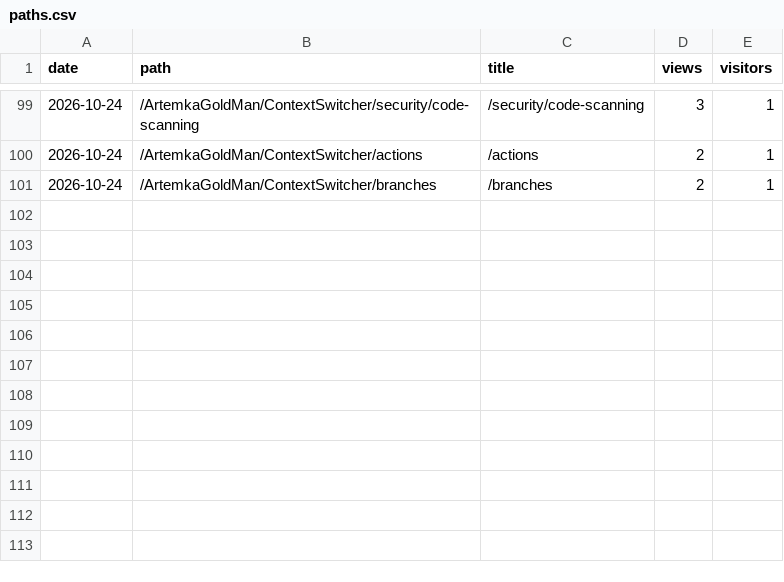
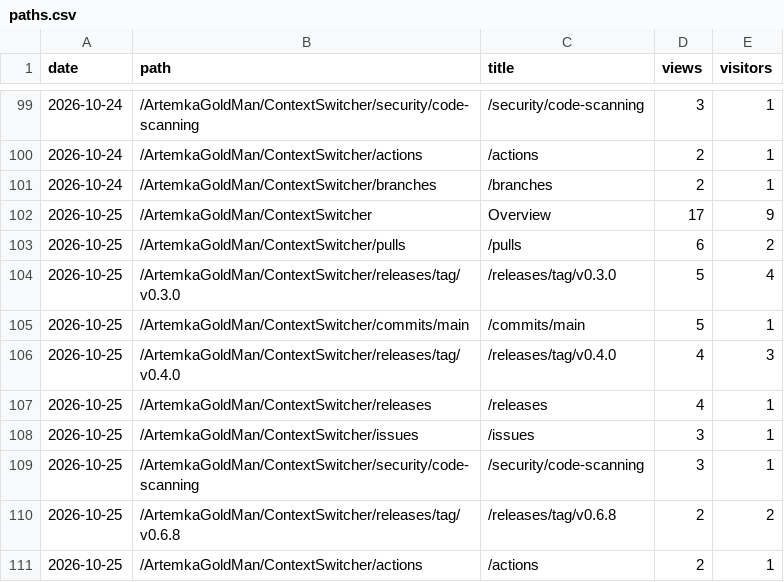
Before and after one commit to ArtemkaGoldMan/ContextSwitcher, a CSV file: paths.csv, drawn as a sheet; only a part is shown, gaps mark what is left out; the diff names each change by its address in the sheet, - before the commit and + after, or states it on an @@ line.

```diff
--- a/paths.csv
+++ b/paths.csv
+row 102: 2026-10-25 | /ArtemkaGoldMan/ContextSwitcher | Overview | 17 | 9
+row 103: 2026-10-25 | /ArtemkaGoldMan/ContextSwitcher/pulls | /pulls | 6 | 2
+row 104: 2026-10-25 | /ArtemkaGoldMan/ContextSwitcher/releases/tag/v0.3.0 | /releases/tag/v0.3.0 | 5 | 4
+row 105: 2026-10-25 | /ArtemkaGoldMan/ContextSwitcher/commits/main | /commits/main | 5 | 1
+row 106: 2026-10-25 | /ArtemkaGoldMan/ContextSwitcher/releases/tag/v0.4.0 | /releases/tag/v0.4.0 | 4 | 3
+row 107: 2026-10-25 | /ArtemkaGoldMan/ContextSwitcher/releases | /releases | 4 | 1
+row 108: 2026-10-25 | /ArtemkaGoldMan/ContextSwitcher/issues | /issues | 3 | 1
+row 109: 2026-10-25 | /ArtemkaGoldMan/ContextSwitcher/security/code-scanning | /security/code-scanning | 3 | 1
+row 110: 2026-10-25 | /ArtemkaGoldMan/ContextSwitcher/releases/tag/v0.6.8 | /releases/tag/v0.6.8 | 2 | 2
+row 111: 2026-10-25 | /ArtemkaGoldMan/ContextSwitcher/actions | /actions | 2 | 1
```
Also changed, not shown: clones.csv, downloads.csv, 4 other files.
